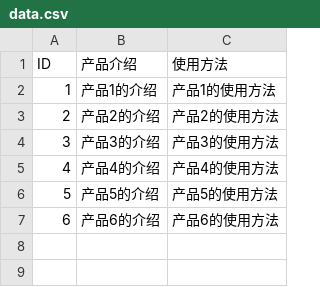
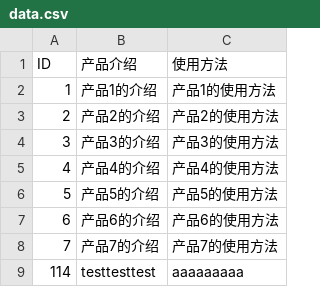
Before and after one commit to spicyfishPro/qr-product-portal, a CSV file: data/data.csv, drawn as a sheet; the diff names each change by its address in the sheet, - before the commit and + after, or states it on an @@ line.

Commit message:
更新测试数据

```diff
--- a/data/data.csv
+++ b/data/data.csv
+row 8: 7 | 产品7的介绍 | 产品7的使用方法
+row 9: 114 | testtesttest | aaaaaaaaa
```
